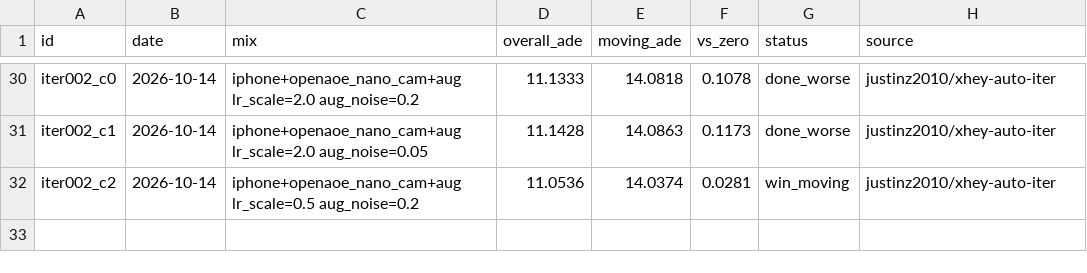
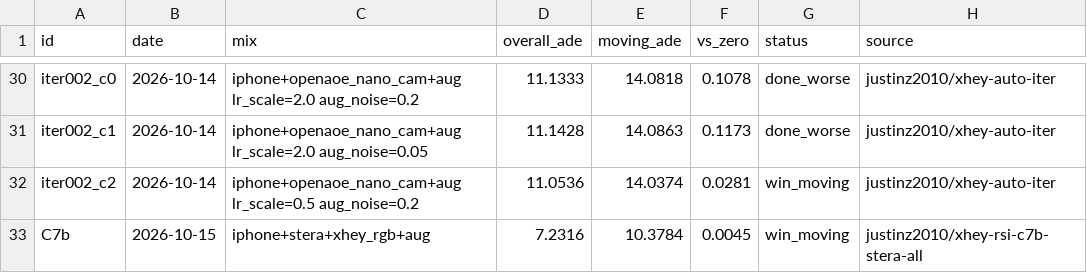
Before and after one commit to skyxiaobai/robot, a CSV file: docs/xhey/ledger.csv, drawn as a sheet; only a part is shown, gaps mark what is left out.

```diff
--- a/docs/xhey/ledger.csv
+++ b/docs/xhey/ledger.csv
@@ -32 +32,2 @@ iter002_c1,2026-10-14,iphone+openaoe_nano_cam+aug lr_scale=2.0 aug_noise=0.05,11
 iter002_c2,2026-10-14,iphone+openaoe_nano_cam+aug lr_scale=0.5 aug_noise=0.2,11.0536,14.0374,0.0281,win_moving,justinz2010/xhey-auto-iter
+C7b,2026-10-15,iphone+stera+xhey_rgb+aug,7.2316,10.3784,0.0045,win_moving,justinz2010/xhey-rsi-c7b-stera-all
```
Also changed, not shown: experiments/report/summary.csv, 14 other files.
